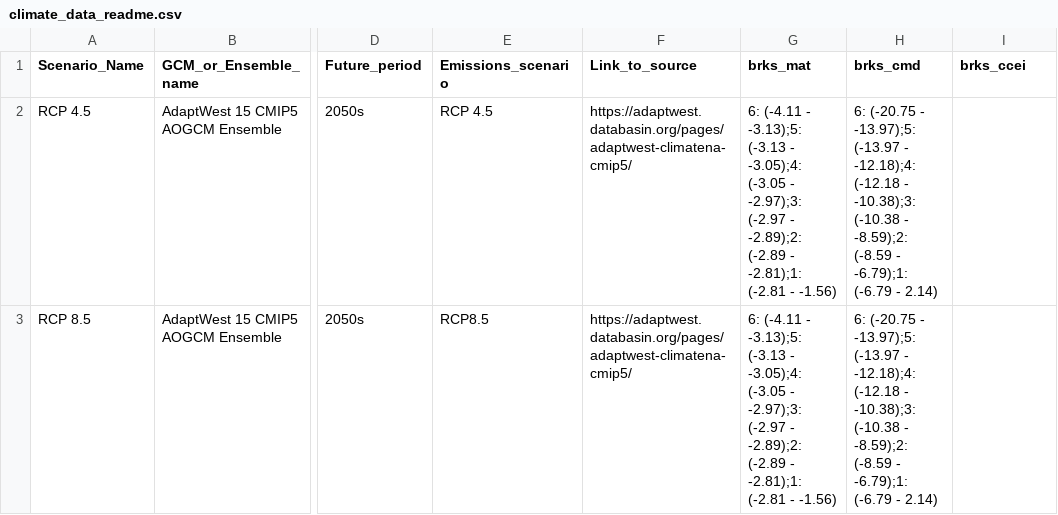
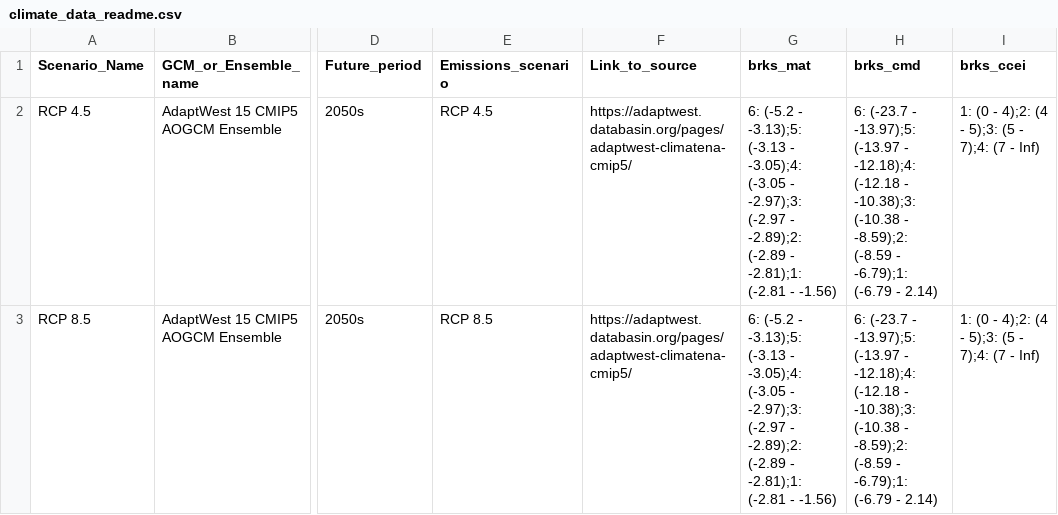
Before and after one commit to LandSciTech/ccviR, a CSV file: inst/extdata/clim_files/processed/climate_data_readme.csv, drawn as a sheet; only a part is shown, gaps mark what is left out; the diff names each change by its address in the sheet, - before the commit and + after, or states it on an @@ line.

Commit message:
Fix build report error with CCEI (ensure that clim readme has CCEI breaks) (#223)

```diff
--- a/inst/extdata/clim_files/processed/climate_data_readme.csv
+++ b/inst/extdata/clim_files/processed/climate_data_readme.csv
-G2:G3 (brks_mat): 6: (-4.11 - -3.13);5:…
+G2:G3 (brks_mat): 6: (-5.2 - -3.13);5:…
-H2:H3 (brks_cmd): 6: (-20.75 - -13.97);5:…
+H2:H3 (brks_cmd): 6: (-23.7 - -13.97);5:…
-I2:I3 (brks_ccei): (empty)
+I2:I3 (brks_ccei): 1: (0 - 4);2: (4 - 5);3: (5 - 7);4: (7 - Inf)
-E3 (Emissions_scenario): RCP8.5
+E3 (Emissions_scenario): RCP 8.5
```
Also changed, not shown: 2 other files.
